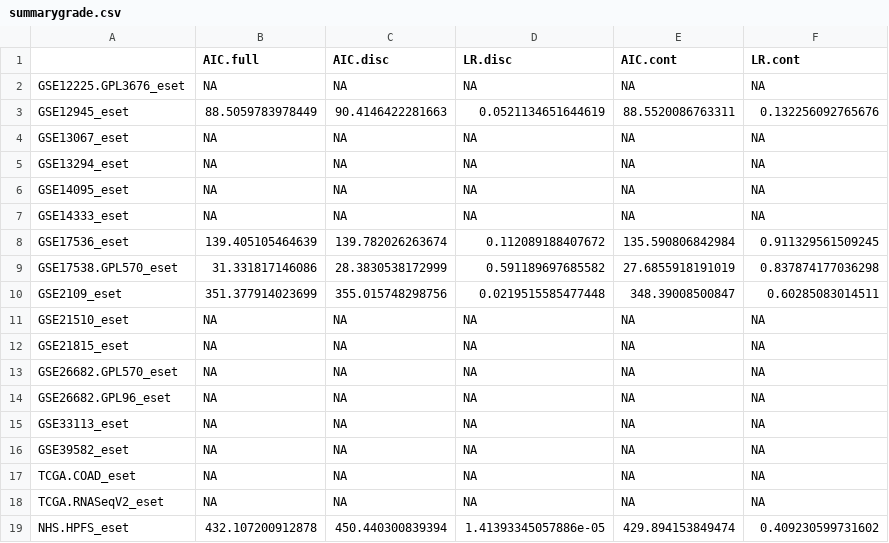
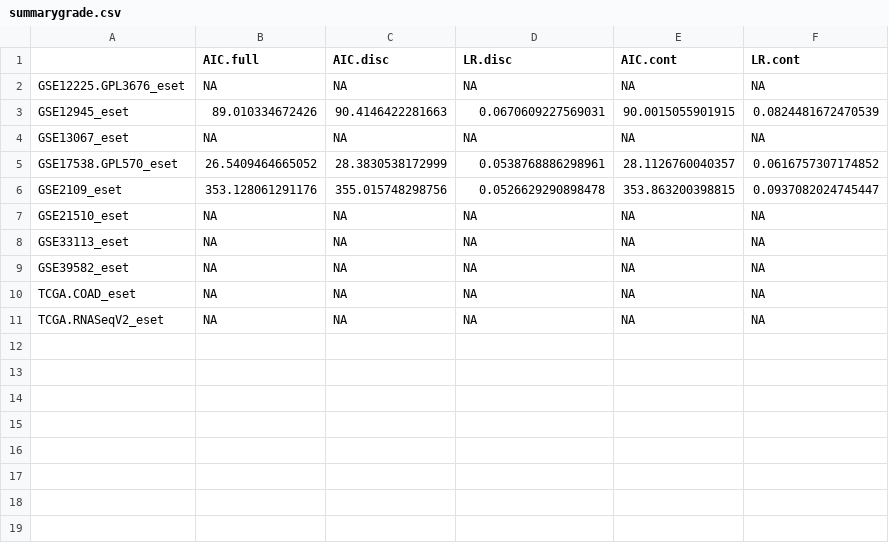
Before and after one commit to shbrief/GenomicSuperSignaturePaper, a CSV file: Results/CRC/data/results/model_comparison/CMS/summarygrade.csv, drawn as a sheet.

```diff
--- a/Results/CRC/data/results/model_comparison/CMS/summarygrade.csv
+++ b/Results/CRC/data/results/model_comparison/CMS/summarygrade.csv
@@ -2,14 +2,7 @@
 "GSE12225.GPL3676_eset",NA,NA,NA,NA,NA
-"GSE12945_eset",88.5059783978449,90.4146422281663,0.0521134651644619,88.5520086763311,0.132256092765676
+"GSE12945_eset",89.010334672426,90.4146422281663,0.0670609227569031,90.0015055901915,0.0824481672470539
 "GSE13067_eset",NA,NA,NA,NA,NA
-"GSE13294_eset",NA,NA,NA,NA,NA
-"GSE14095_eset",NA,NA,NA,NA,NA
-"GSE14333_eset",NA,NA,NA,NA,NA
-"GSE17536_eset",139.405105464639,139.782026263674,0.112089188407672,135.590806842984,0.911329561509245
-"GSE17538.GPL570_eset",31.331817146086,28.3830538172999,0.591189697685582,27.6855918191019,0.837874177036298
-"GSE2109_eset",351.377914023699,355.015748298756,0.0219515585477448,348.39008500847,0.60285083014511
+"GSE17538.GPL570_eset",26.5409464665052,28.3830538172999,0.0538768886298961,28.1126760040357,0.0616757307174852
+"GSE2109_eset",353.128061291176,355.015748298756,0.0526629290898478,353.863200398815,0.0937082024745447
 "GSE21510_eset",NA,NA,NA,NA,NA
-"GSE21815_eset",NA,NA,NA,NA,NA
-"GSE26682.GPL570_eset",NA,NA,NA,NA,NA
-"GSE26682.GPL96_eset",NA,NA,NA,NA,NA
 "GSE33113_eset",NA,NA,NA,NA,NA
@@ -18,2 +11 @@
 "TCGA.RNASeqV2_eset",NA,NA,NA,NA,NA
-"NHS.HPFS_eset",432.107200912878,450.440300839394,1.41393345057886e-05,429.894153849474,0.409230599731602
```
Also changed, not shown: Results/CRC/data/results/model_comparison/CMS/msi.csv, Results/CRC/data/results/model_comparison/CMS/summarylocation.csv, 50 other files.
